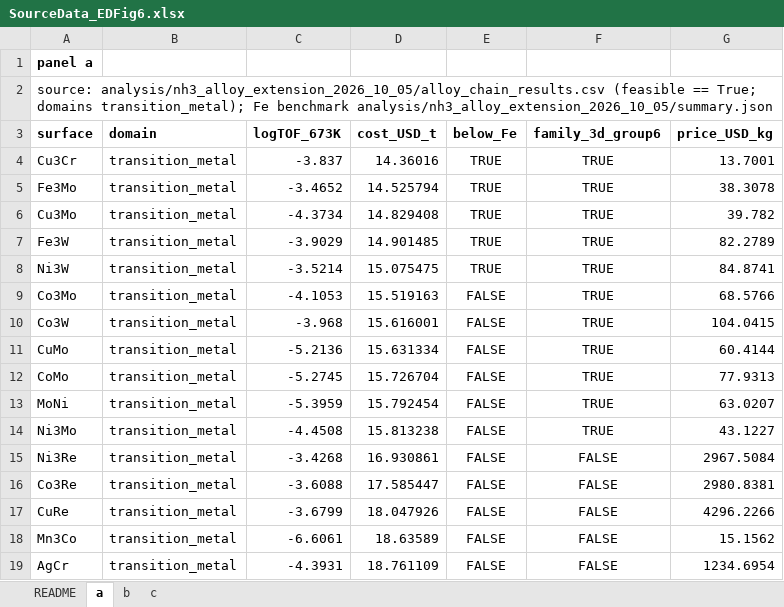
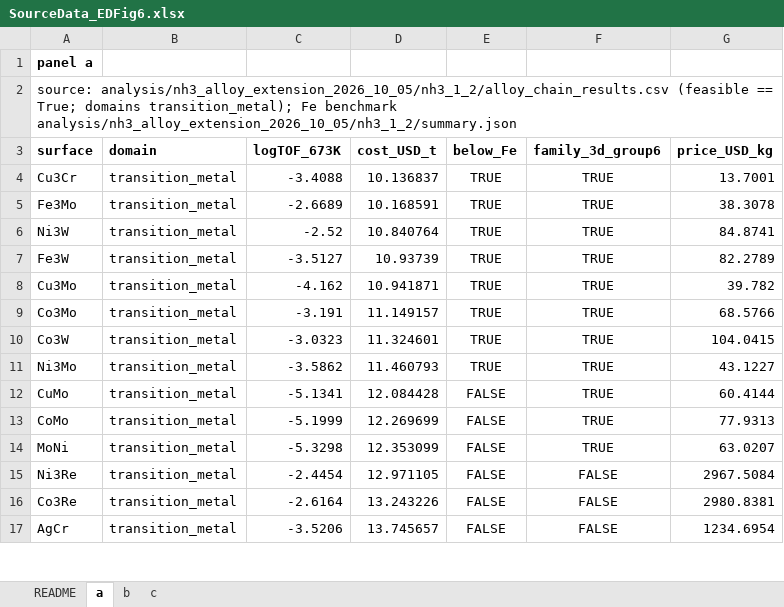
Before and after one commit to stloendays/Catalyst-Essay, an Excel workbook: source_data/SourceData_EDFig6.xlsx, sheet a, drawn as a sheet; only a part is shown; values as stored, in another font and other column widths than the file's, no borders; removed rows and columns are numbered as before the commit, all else as after; the diff covers the shown part only; the diff names each change by its address in the sheet, - before the commit and + after, or states it on an @@ line.

```diff
--- a/source_data/SourceData_EDFig6.xlsx (sheet a)
+++ b/source_data/SourceData_EDFig6.xlsx (sheet a)
-A2 (surface): source: analysis/nh3_alloy_extension_2026_10_05/alloy_chain_results.csv (feasible == True; domains transition_metal); Fe benchmark analysis/nh3_alloy_extension_2026_10_05/summary.json
+A2 (surface): source: analysis/nh3_alloy_extension_2026_10_05/nh3_1_2/alloy_chain_results.csv (feasible == True; domains transition_metal); Fe benchmark analysis/nh3_alloy_extension_2026_10_05/nh3_1_2/summary.json
-C4 (logTOF_673K): -3.837
+C4 (logTOF_673K): -3.4088
-D4 (cost_USD_t): 14.36016
+D4 (cost_USD_t): 10.136837
-C5 (logTOF_673K): -3.4652
+C5 (logTOF_673K): -2.6689
-D5 (cost_USD_t): 14.525794
+D5 (cost_USD_t): 10.168591
-row 6: Cu3Mo | transition_metal | -4.3734 | 14.829408 | TRUE | TRUE | 39.782
-row 7: Fe3W | transition_metal | -3.9029 | 14.901485 | TRUE | TRUE | 82.2789
-C6 (logTOF_673K): -3.5214
+C6 (logTOF_673K): -2.52
-D6 (cost_USD_t): 15.075475
+D6 (cost_USD_t): 10.840764
+row 7: Fe3W | transition_metal | -3.5127 | 10.93739 | TRUE | TRUE | 82.2789
+row 8: Cu3Mo | transition_metal | -4.162 | 10.941871 | TRUE | TRUE | 39.782
-C9 (logTOF_673K): -4.1053
+C9 (logTOF_673K): -3.191
-D9 (cost_USD_t): 15.519163
+D9 (cost_USD_t): 11.149157
-E9:E10 (below_Fe): FALSE
+E9:E10 (below_Fe): TRUE
-C10 (logTOF_673K): -3.968
+C10 (logTOF_673K): -3.0323
-D10 (cost_USD_t): 15.616001
+D10 (cost_USD_t): 11.324601
+row 11: Ni3Mo | transition_metal | -3.5862 | 11.460793 | TRUE | TRUE | 43.1227
-C12 (logTOF_673K): -5.2136
+C12 (logTOF_673K): -5.1341
-D12 (cost_USD_t): 15.631334
+D12 (cost_USD_t): 12.084428
-C13 (logTOF_673K): -5.2745
+C13 (logTOF_673K): -5.1999
-D13 (cost_USD_t): 15.726704
+D13 (cost_USD_t): 12.269699
-C14 (logTOF_673K): -5.3959
+C14 (logTOF_673K): -5.3298
-D14 (cost_USD_t): 15.792454
+D14 (cost_USD_t): 12.353099
-row 14: Ni3Mo | transition_metal | -4.4508 | 15.813238 | FALSE | TRUE | 43.1227
-C15 (logTOF_673K): -3.4268
+C15 (logTOF_673K): -2.4454
-D15 (cost_USD_t): 16.930861
+D15 (cost_USD_t): 12.971105
-C16 (logTOF_673K): -3.6088
+C16 (logTOF_673K): -2.6164
-D16 (cost_USD_t): 17.585447
+D16 (cost_USD_t): 13.243226
-row 17: CuRe | transition_metal | -3.6799 | 18.047926 | FALSE | FALSE | 4296.2266
-row 18: Mn3Co | transition_metal | -6.6061 | 18.63589 | FALSE | FALSE | 15.1562
-C17 (logTOF_673K): -4.3931
+C17 (logTOF_673K): -3.5206
-D17 (cost_USD_t): 18.761109
+D17 (cost_USD_t): 13.745657
```
Also changed, not shown: 43 added rows, 42 removed rows and 162 edited cells elsewhere in this sheet, sheet c, sheet b, sheet README, source_data/SourceData_EDFig2.xlsx, source_data/SourceData_EDFig5.xlsx, 19 other files.
